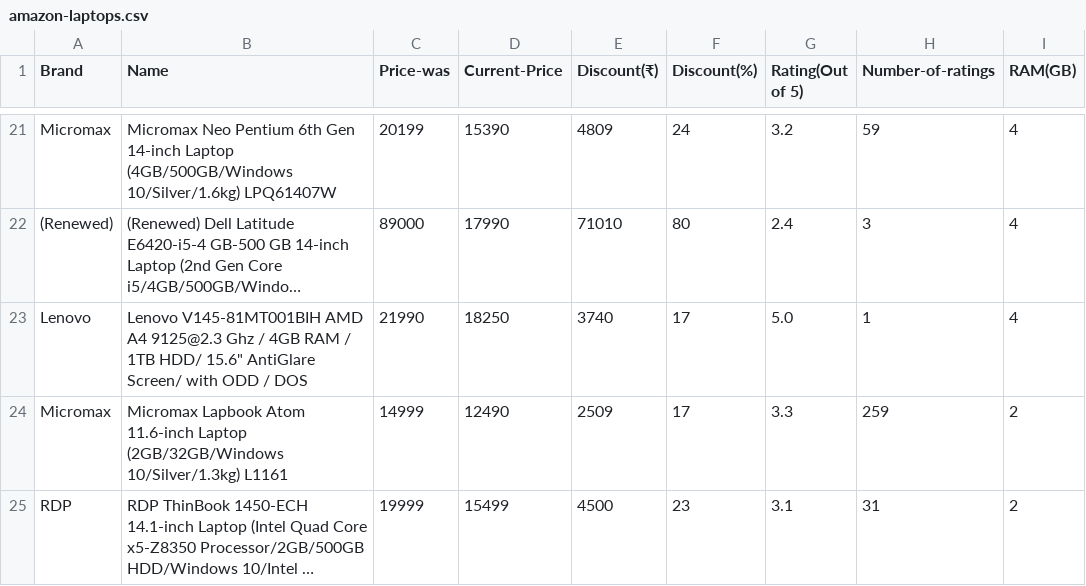
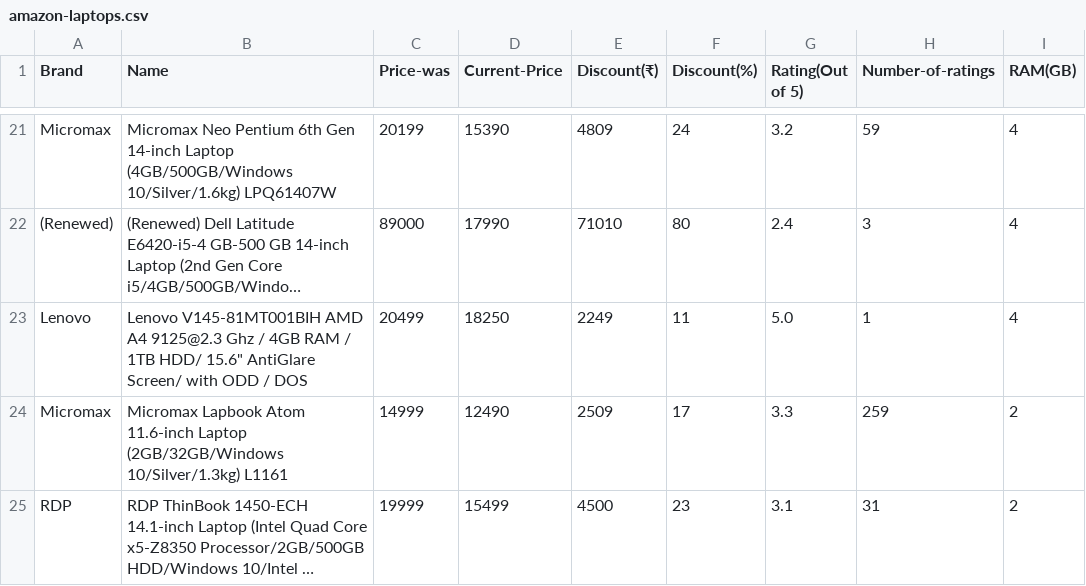
Before and after one commit to VipinindKumar/Web-scraping-price, a CSV file: data/amazon-laptops.csv, drawn as a sheet; only a part is shown, gaps mark what is left out; long unchanged cells end in …; the diff names each change by its address in the sheet, - before the commit and + after, or states it on an @@ line.

Commit message:
fix appending to the list

```diff
--- a/data/amazon-laptops.csv
+++ b/data/amazon-laptops.csv
-C23 (Price-was): 21990
+C23 (Price-was): 20499
-E23 (Discount(₹)): 3740
+E23 (Discount(₹)): 2249
-F23 (Discount(%)): 17
+F23 (Discount(%)): 11
```
Also changed, not shown: data/flipkart-laptops.csv, 1 other file.
